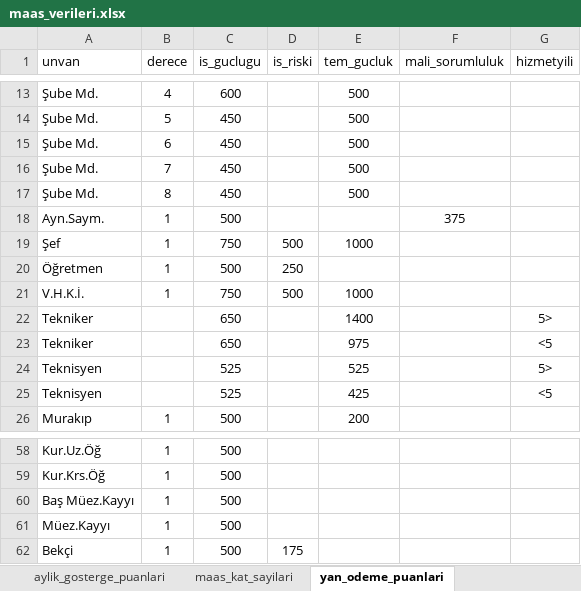
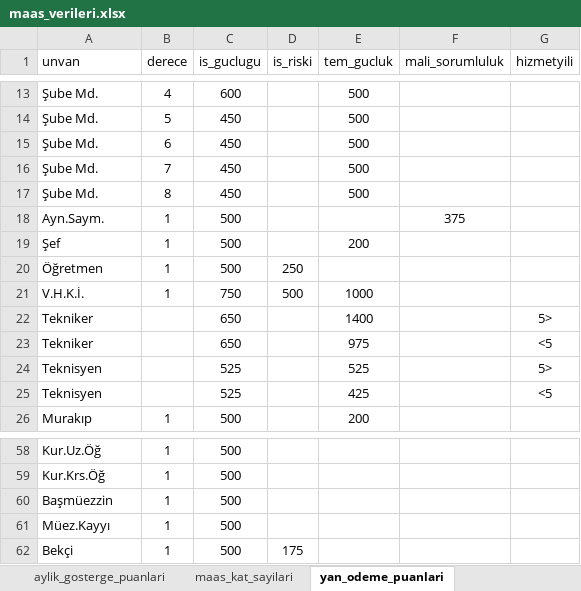
Before and after one commit to yahyayildirim/maas_kontrol, an Excel workbook: maas_verileri.xlsx, sheet yan_odeme_puanlari, drawn as a sheet; only a part is shown, gaps mark what is left out; values as stored, in another font and other column widths than the file's, no borders; the diff names each change by its address in the sheet, - before the commit and + after, or states it on an @@ line.

```diff
--- a/maas_verileri.xlsx (sheet yan_odeme_puanlari)
+++ b/maas_verileri.xlsx (sheet yan_odeme_puanlari)
-C19 (is_guclugu): 750
+C19 (is_guclugu): 500
-D19 (is_riski): 500
+D19 (is_riski): (empty)
-E19 (tem_gucluk): 1000
+E19 (tem_gucluk): 200
-A60 (unvan): Baş Müez.Kayyı
+A60 (unvan): Başmüezzin
```
Also changed, not shown: sheet ozel_hizmet_tazminati, sheet maas_kat_sayilari.
